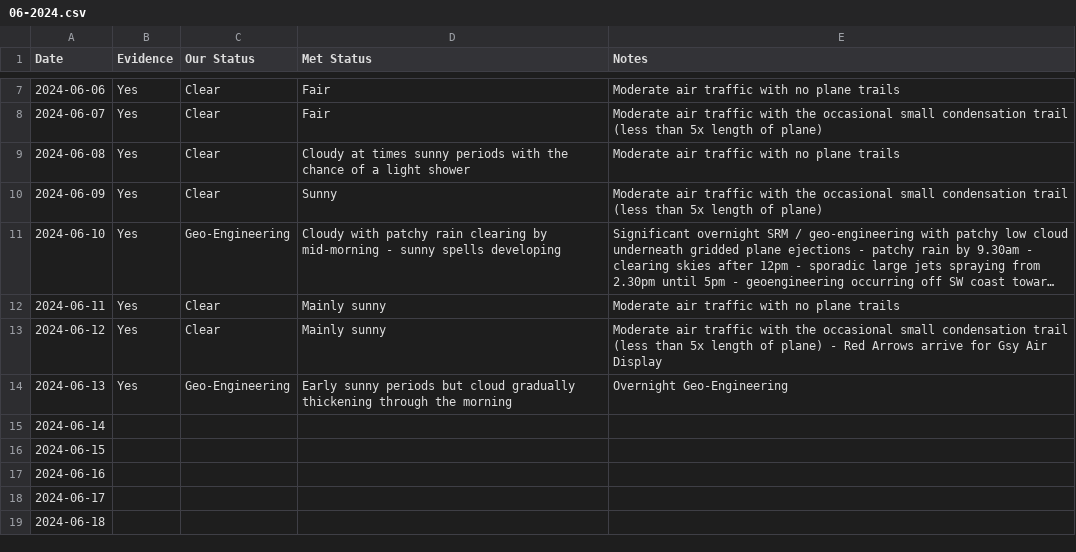
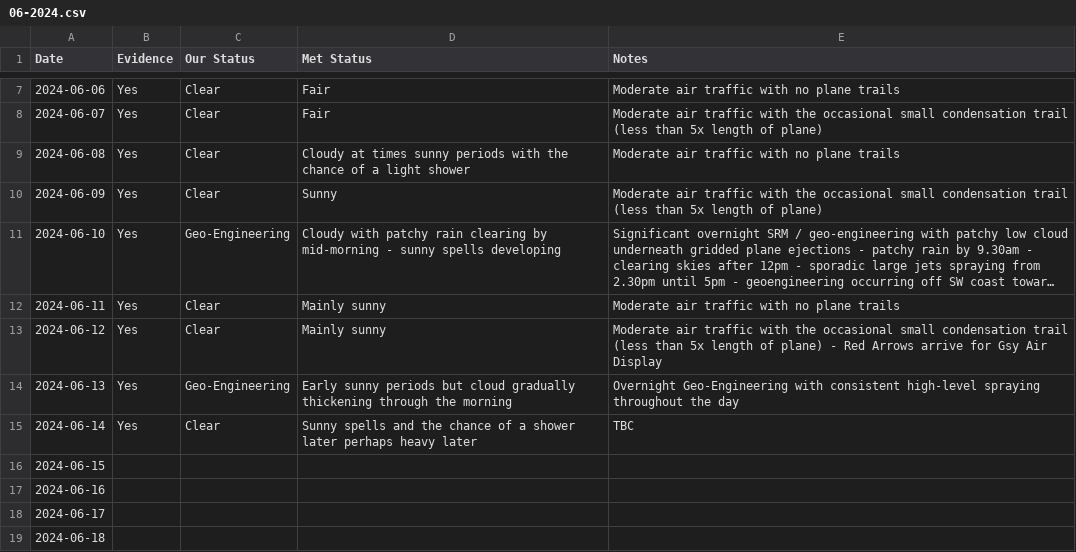
Before and after one commit to aboveje/sky-data, a CSV file: skies/2024/06-2024.csv, drawn as a sheet; only a part is shown, gaps mark what is left out; long unchanged cells end in ….

Commit message:
Update 06-2024.csv

```diff
--- a/skies/2024/06-2024.csv
+++ b/skies/2024/06-2024.csv
@@ -13,4 +13,4 @@ Date,Evidence,Our Status,Met Status,Notes
 2024-06-12,Yes,Clear,Mainly sunny,Moderate air traffic with the occasional small condensation trail (less than 5x length of plane) - Red Arrows arrive for Gsy Air Display
-2024-06-13,Yes,Geo-Engineering,Early sunny periods but cloud gradually thickening through the morning,Overnight Geo-Engineering
-2024-06-14,,,,
+2024-06-13,Yes,Geo-Engineering,Early sunny periods but cloud gradually thickening through the morning,Overnight Geo-Engineering with consistent high-level spraying throughout the day
+2024-06-14,Yes,Clear,Sunny spells and the chance of a shower later perhaps heavy later,TBC
 2024-06-15,,,,
```
